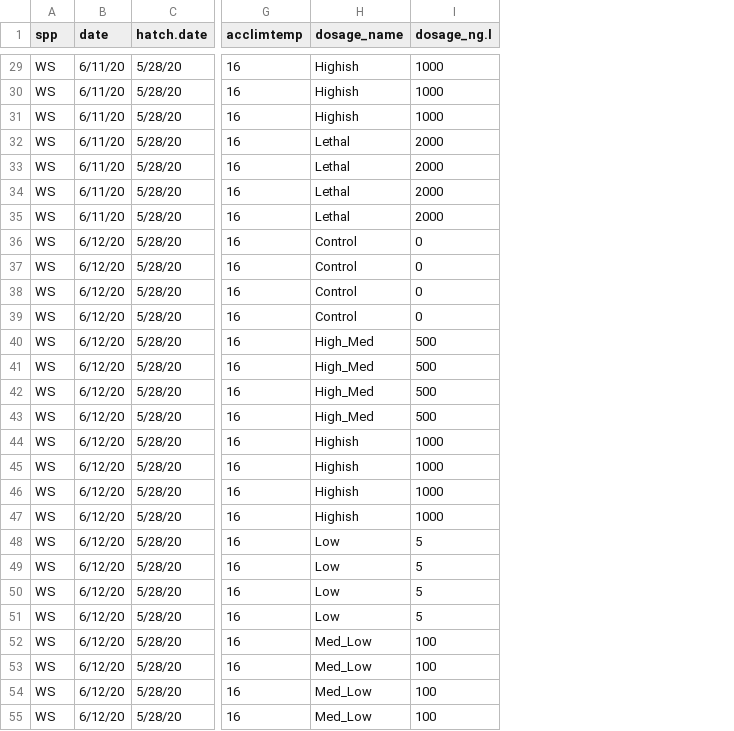
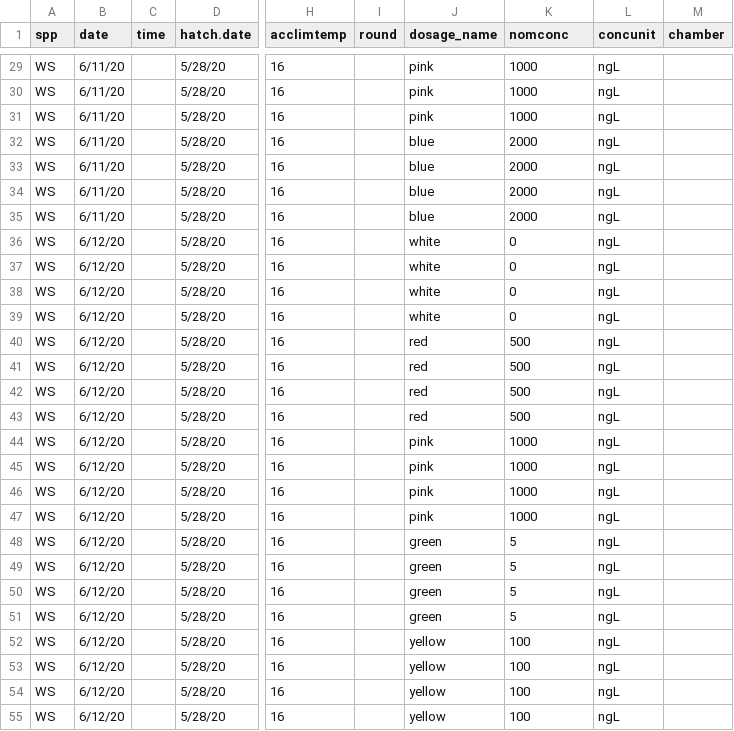
Before and after one commit to aesteel/SturgContam, a CSV file: rawData/CTM_WS2020_bif15C.csv, drawn as a sheet; only a part is shown, gaps mark what is left out; addresses are those after the commit; the diff covers the shown part only; the diff names each change by its address in the sheet, - before the commit and + after, or states it on an @@ line.

```diff
--- a/rawData/CTM_WS2020_bif15C.csv
+++ b/rawData/CTM_WS2020_bif15C.csv
+column C (time), empty
+column I (round), empty
+column L (concunit), rows 29-55: all ngL
+column M (chamber), empty
-K1: dosage_ng.l
+K1: nomconc
-J29:J31 (dosage_name): Highish
+J29:J31 (dosage_name): pink
-J32:J35 (dosage_name): Lethal
+J32:J35 (dosage_name): blue
-J36:J39 (dosage_name): Control
+J36:J39 (dosage_name): white
-J40:J43 (dosage_name): High_Med
+J40:J43 (dosage_name): red
-J44:J47 (dosage_name): Highish
+J44:J47 (dosage_name): pink
-J48:J51 (dosage_name): Low
+J48:J51 (dosage_name): green
-J52:J55 (dosage_name): Med_Low
+J52:J55 (dosage_name): yellow
```
Also changed, not shown: 65 edited cells elsewhere in this file, rawData/ChemAnalysis_Bifenthrin_20200725_Summary.csv, rawData/GrowthMeasurements_GSBIF.csv, 4 other files.
